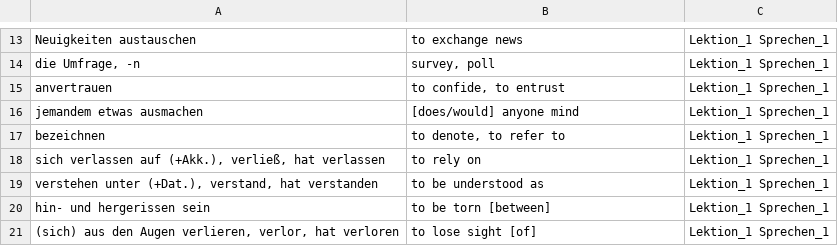
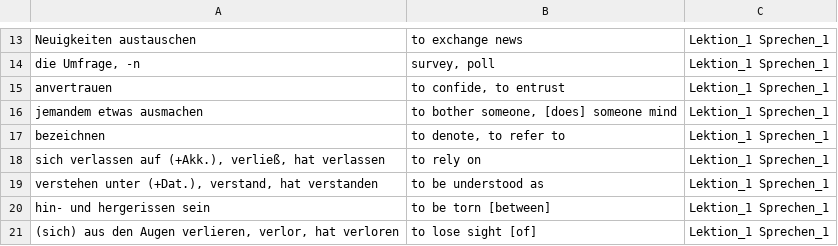
Before and after one commit to SebastianGoeb/sicher-b2, a CSV file: lernwortschatz.csv, drawn as a sheet; only a part is shown, gaps mark what is left out; the diff names each change by its address in the sheet, - before the commit and + after, or states it on an @@ line.

Commit message:
improve "jemandem etwas ausmachen"

```diff
--- a/lernwortschatz.csv
+++ b/lernwortschatz.csv
-B16: [does/would] anyone mind
+B16: to bother someone, [does] someone mind
```
